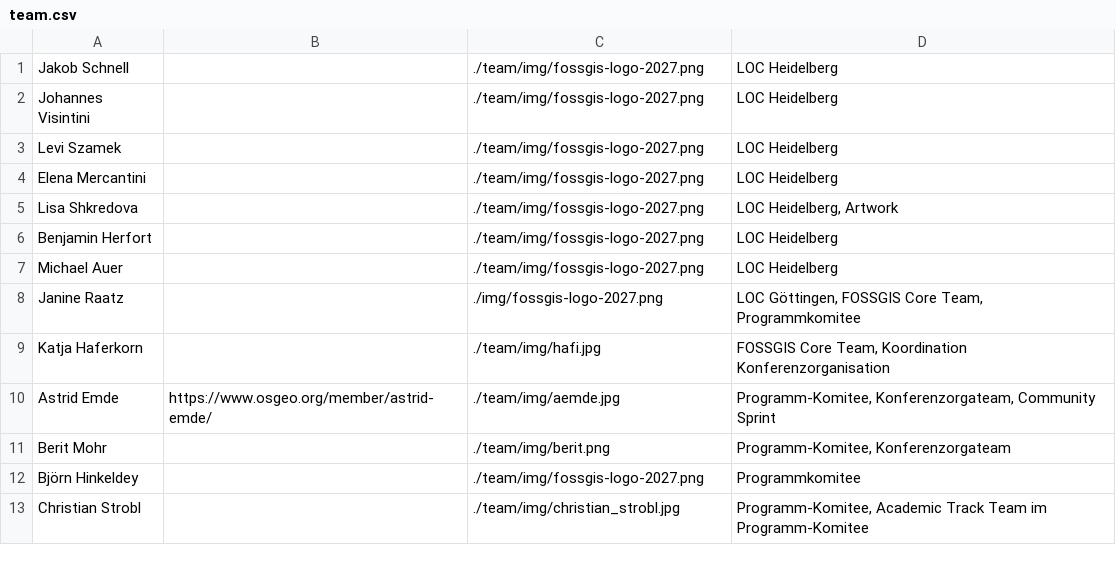
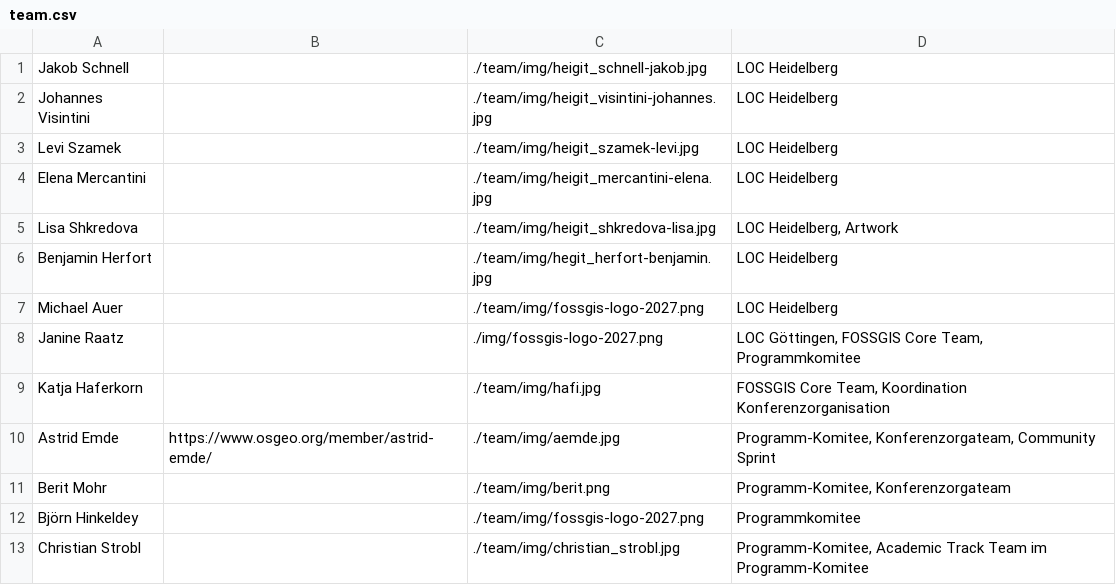
Before and after one commit to fossgis/konferenz-homepage, a CSV file: 2027/team/team.csv, drawn as a sheet; only a part is shown.

Commit message:
2027 Team: LOC-Fotos verknüpfen und Verzerrung per CSS vermeiden.
Querformatige Teamfotos wurden durch feste Höhe und max-width gestreckt.
Kacheln nutzen jetzt 200x200 mit object-fit: cover; LOC Heidelberg zeigt
auf die vorhandenen HeiGIT-Bilder.

Vorgabe für künftige Teamfotos: quadratisch 1:1, ca. 800x800 px, JPEG,
Gesicht mittig.

```diff
--- a/2027/team/team.csv
+++ b/2027/team/team.csv
@@ -1,7 +1,7 @@
-Jakob Schnell ||./team/img/fossgis-logo-2027.png| LOC Heidelberg
-Johannes Visintini ||./team/img/fossgis-logo-2027.png| LOC Heidelberg
-Levi Szamek ||./team/img/fossgis-logo-2027.png| LOC Heidelberg
-Elena Mercantini ||./team/img/fossgis-logo-2027.png| LOC Heidelberg
-Lisa Shkredova ||./team/img/fossgis-logo-2027.png| LOC Heidelberg, Artwork
-Benjamin Herfort ||./team/img/fossgis-logo-2027.png| LOC Heidelberg
+Jakob Schnell ||./team/img/heigit_schnell-jakob.jpg| LOC Heidelberg
+Johannes Visintini ||./team/img/heigit_visintini-johannes.jpg| LOC Heidelberg
+Levi Szamek ||./team/img/heigit_szamek-levi.jpg| LOC Heidelberg
+Elena Mercantini ||./team/img/heigit_mercantini-elena.jpg| LOC Heidelberg
+Lisa Shkredova ||./team/img/heigit_shkredova-lisa.jpg| LOC Heidelberg, Artwork
+Benjamin Herfort ||./team/img/hegit_herfort-benjamin.jpg| LOC Heidelberg
 Michael Auer ||./team/img/fossgis-logo-2027.png| LOC Heidelberg
```
Also changed, not shown: 1 other file.
